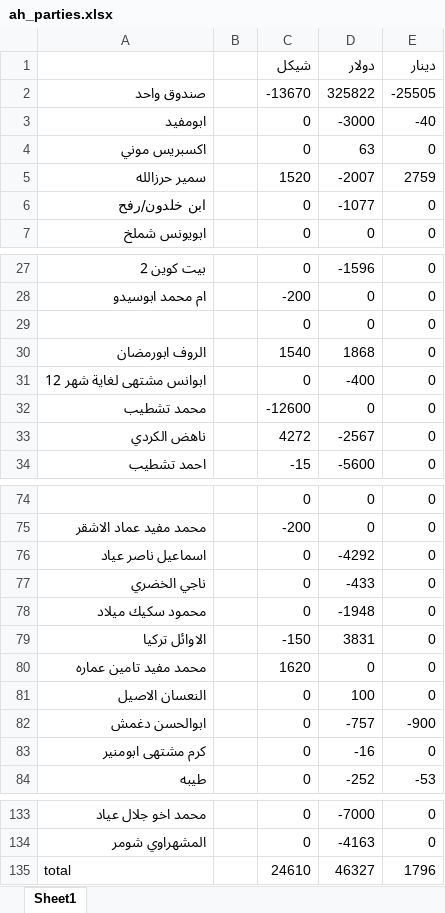
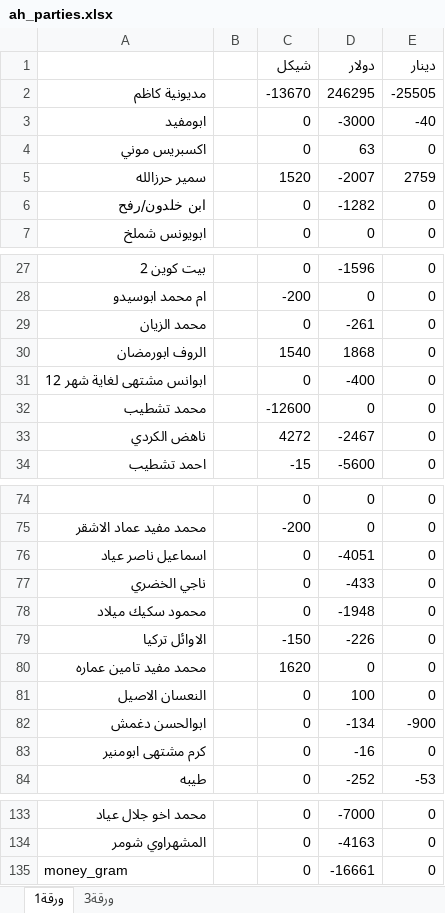
Before and after one commit to palexchange/backend, an Excel workbook: excel/ah_parties.xlsx, sheet ورقة1, drawn as a sheet; only a part is shown, gaps mark what is left out; values as stored, in another font and other column widths than the file's, no borders; removed rows and columns are numbered as before the commit, all else as after; the diff covers the shown part only; the diff names each change by its address in the sheet, - before the commit and + after, or states it on an @@ line.

```diff
--- a/excel/ah_parties.xlsx (sheet ورقة1)
+++ b/excel/ah_parties.xlsx (sheet ورقة1)
-sheet tab: Sheet1
+sheet tab: ورقة1
+sheet tab: ورقة3
-A2: صندوق واحد
+A2: مديونية كاظم
-D2 (دولار): 325822
+D2 (دولار): 246295
-D6 (دولار): -1077
+D6 (دولار): -1282
-A29: (empty)
+A29: محمد الزيان
-D29 (دولار): 0
+D29 (دولار): -261
-D33 (دولار): -2567
+D33 (دولار): -2467
-D76 (دولار): -4292
+D76 (دولار): -4051
-D79 (دولار): 3831
+D79 (دولار): -226
-D82 (دولار): -757
+D82 (دولار): -134
-row 135: total |  | 24610 | 46327 | 1796
+row 135: money_gram |  | 0 | -16661 | 0
```
Also changed, not shown: 4 edited cells elsewhere in this sheet, excel/k_parties.xlsx, 7 other files.
